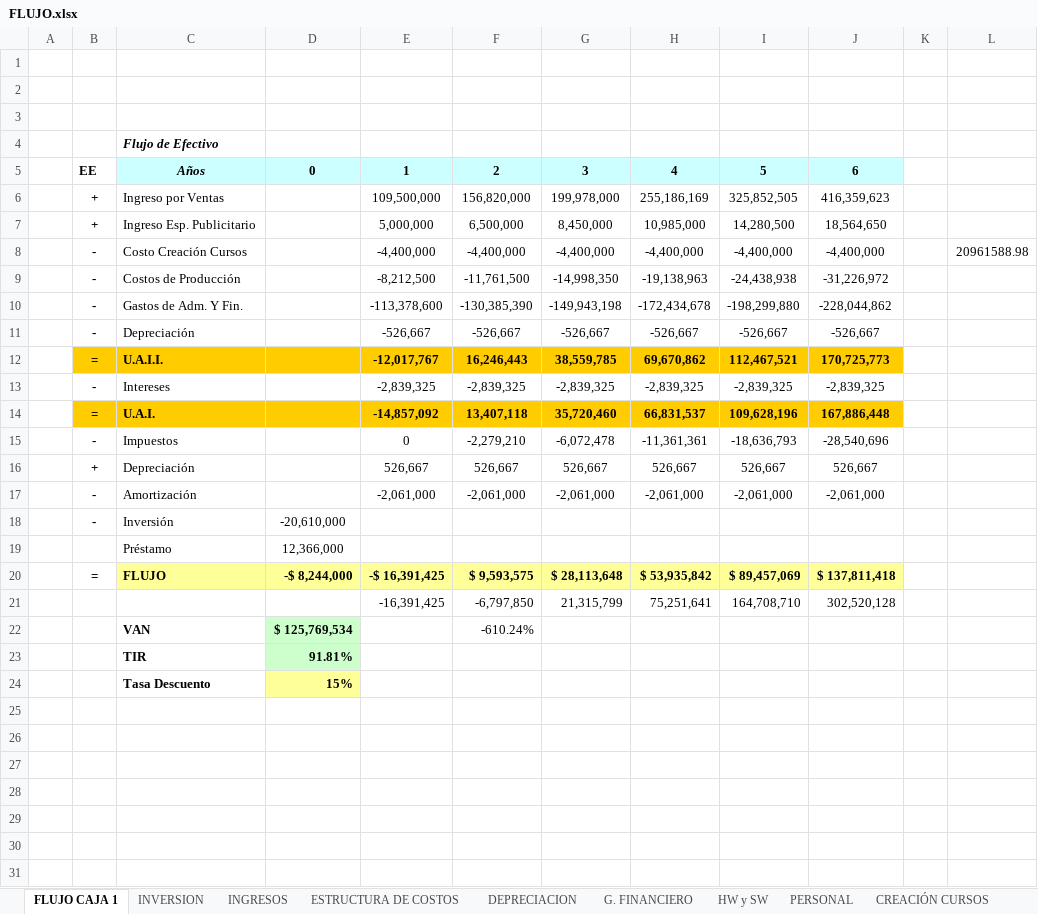
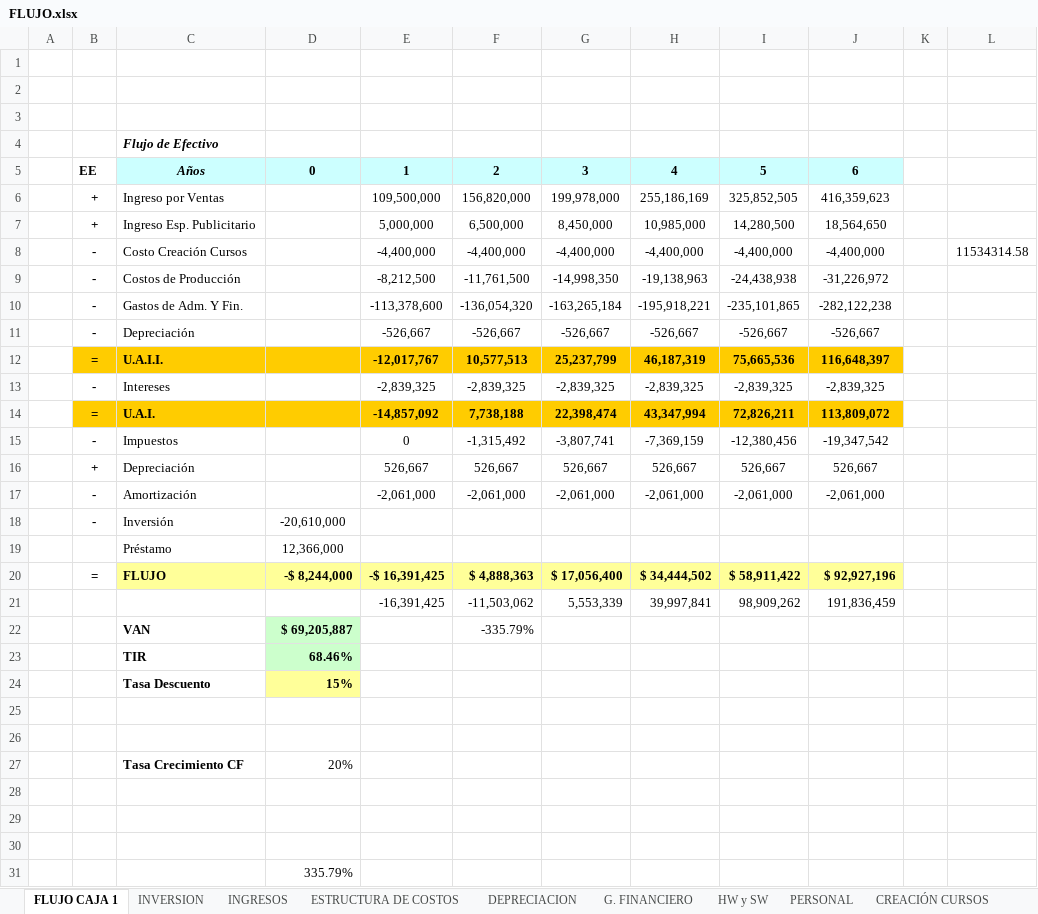
Before and after one commit to jimibustamante/Tesis, an Excel workbook: FLUJO.xlsx, sheet FLUJO CAJA 1, drawn as a sheet; values as stored, in another font and other column widths than the file's, no borders; removed rows and columns are numbered as before the commit, all else as after; the diff names each change by its address in the sheet, - before the commit and + after, or states it on an @@ line.

Commit message:
Nuevo cambio a flujo de caja

```diff
--- a/FLUJO.xlsx (sheet FLUJO CAJA 1)
+++ b/FLUJO.xlsx (sheet FLUJO CAJA 1)
-L8: 20961588.98
+L8: 11534314.58
-row 10:  | - | Gastos de Adm. Y Fin. |  | -113,378,600 | -130,385,390 | -149,943,198 | -172,434,678 | -198,299,880 | -228,044,862
+row 10:  | - | Gastos de Adm. Y Fin. |  | -113,378,600 | -136,054,320 | -163,265,184 | -195,918,221 | -235,101,865 | -282,122,238
-row 12:  | = | U.A.I.I. |  | -12,017,767 | 16,246,443 | 38,559,785 | 69,670,862 | 112,467,521 | 170,725,773
+row 12:  | = | U.A.I.I. |  | -12,017,767 | 10,577,513 | 25,237,799 | 46,187,319 | 75,665,536 | 116,648,397
-row 14:  | = | U.A.I. |  | -14,857,092 | 13,407,118 | 35,720,460 | 66,831,537 | 109,628,196 | 167,886,448
-row 15:  | - | Impuestos |  | 0 | -2,279,210 | -6,072,478 | -11,361,361 | -18,636,793 | -28,540,696
+row 14:  | = | U.A.I. |  | -14,857,092 | 7,738,188 | 22,398,474 | 43,347,994 | 72,826,211 | 113,809,072
+row 15:  | - | Impuestos |  | 0 | -1,315,492 | -3,807,741 | -7,369,159 | -12,380,456 | -19,347,542
-row 20:  | = | FLUJO | -$ 8,244,000 | -$ 16,391,425 | $ 9,593,575 | $ 28,113,648 | $ 53,935,842 | $ 89,457,069 | $ 137,811,418
-row 21:  |  |  |  | -16,391,425 | -6,797,850 | 21,315,799 | 75,251,641 | 164,708,710 | 302,520,128
-row 22:  |  | VAN | $ 125,769,534 |  | -610.24%
-row 23:  |  | TIR | 91.81%
+row 20:  | = | FLUJO | -$ 8,244,000 | -$ 16,391,425 | $ 4,888,363 | $ 17,056,400 | $ 34,444,502 | $ 58,911,422 | $ 92,927,196
+row 21:  |  |  |  | -16,391,425 | -11,503,062 | 5,553,339 | 39,997,841 | 98,909,262 | 191,836,459
+row 22:  |  | VAN | $ 69,205,887 |  | -335.79%
+row 23:  |  | TIR | 68.46%
+row 25: (empty)
+row 26: (empty)
+row 27:  |  | Tasa Crecimiento CF | 20%
+row 28: (empty)
+row 29: (empty)
+row 30: (empty)
+row 31:  |  |  | 335.79%
```
